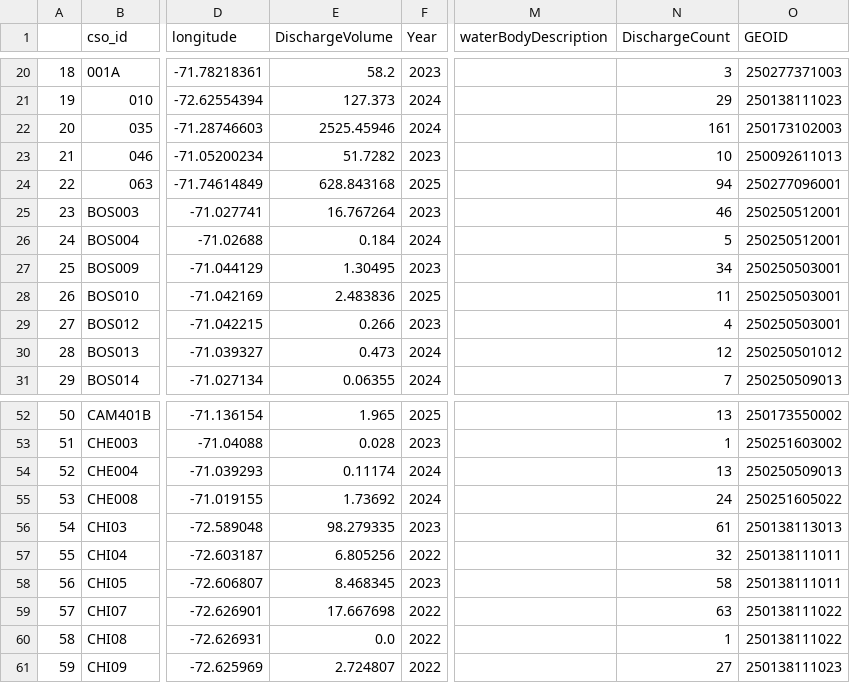
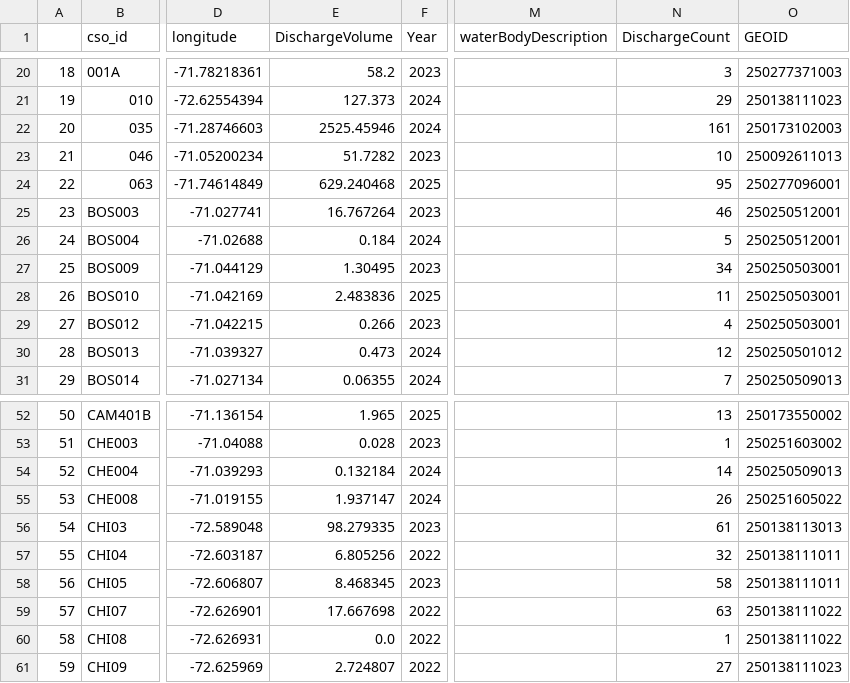
Before and after one commit to nesanders/MAenvironmentaldata, a CSV file: docs/data/dash_MAEEADP_dashboard_data_cso.csv, drawn as a sheet; only a part is shown, gaps mark what is left out; the diff names each change by its address in the sheet, - before the commit and + after, or states it on an @@ line.

```diff
--- a/docs/data/dash_MAEEADP_dashboard_data_cso.csv
+++ b/docs/data/dash_MAEEADP_dashboard_data_cso.csv
-E24 (DischargeVolume): 628.843168
+E24 (DischargeVolume): 629.240468
-N24 (DischargeCount): 94
+N24 (DischargeCount): 95
-E54 (DischargeVolume): 0.11174
+E54 (DischargeVolume): 0.132184
-N54 (DischargeCount): 13
+N54 (DischargeCount): 14
-E55 (DischargeVolume): 1.73692
+E55 (DischargeVolume): 1.937147
-N55 (DischargeCount): 24
+N55 (DischargeCount): 26
```
Also changed, not shown: docs/data/EEADP_enforcement_sample.csv, docs/data/EEADP_permit_sample.csv, 50 other files.
